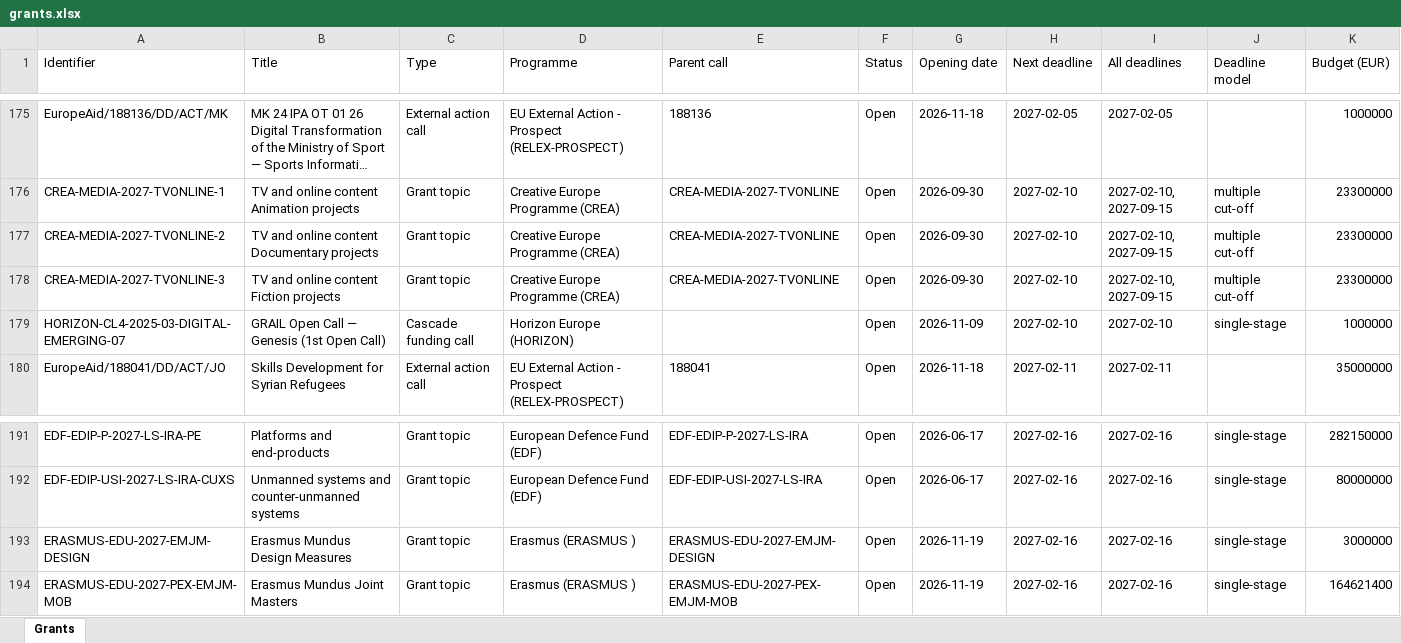
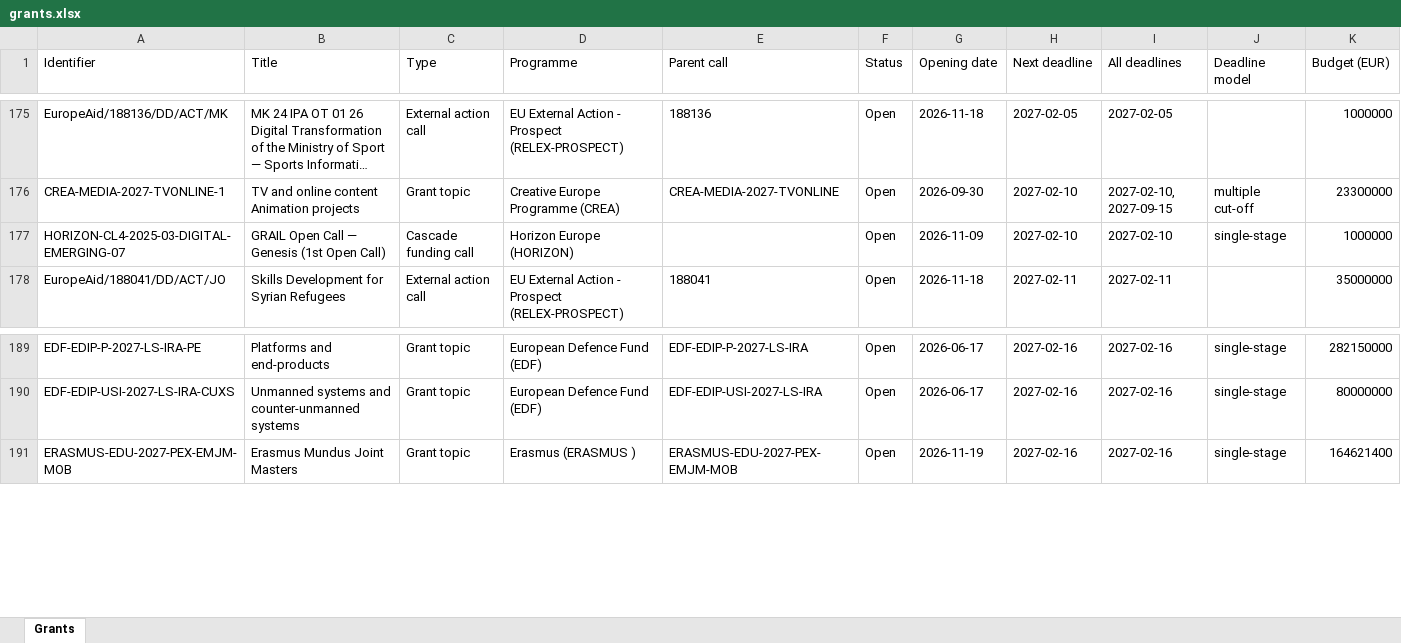
Before and after one commit to shivanshfv/eucommissiongrantsearch, an Excel workbook: docs/data/grants.xlsx, sheet Grants, drawn as a sheet; only a part is shown, gaps mark what is left out; long unchanged cells end in …; values as stored, in another font and other column widths than the file's, no borders; rows hold the shown columns only; the diff names each change by its address in the sheet, - before the commit and + after, or states it on an @@ line.

```diff
--- a/docs/data/grants.xlsx (sheet Grants)
+++ b/docs/data/grants.xlsx (sheet Grants)
-row 177: CREA-MEDIA-2027-TVONLINE-2 | TV and online content Documentary projects | Grant topic | Creative Europe Programme (CREA) | CREA-MEDIA-2027-TVONLINE | Open | 2026-09-30 | 2027-02-10 | 2027-02-10, 2027-09-15 | multiple cut-off | 23300000
-row 178: CREA-MEDIA-2027-TVONLINE-3 | TV and online content Fiction projects | Grant topic | Creative Europe Programme (CREA) | CREA-MEDIA-2027-TVONLINE | Open | 2026-09-30 | 2027-02-10 | 2027-02-10, 2027-09-15 | multiple cut-off | 23300000
-row 193: ERASMUS-EDU-2027-EMJM-DESIGN | Erasmus Mundus Design Measures | Grant topic | Erasmus (ERASMUS ) | ERASMUS-EDU-2027-EMJM-DESIGN | Open | 2026-11-19 | 2027-02-16 | 2027-02-16 | single-stage | 3000000
```
Also changed, not shown: 2 other files.
